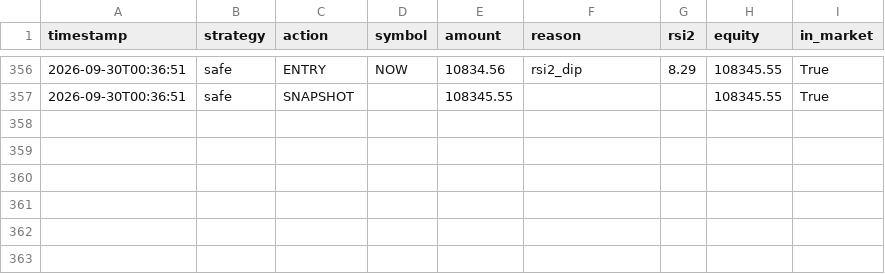
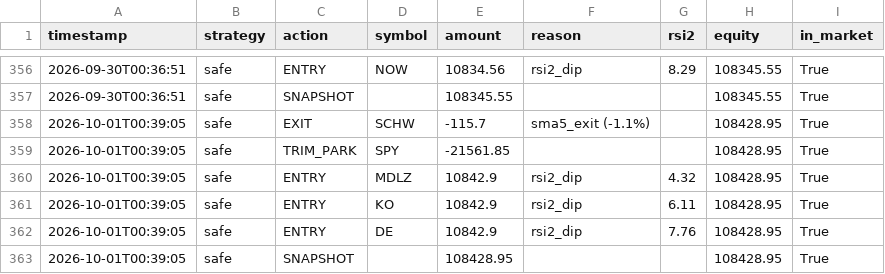
Before and after one commit to jonashaselhofer5-ship-it/Trader, a CSV file: data/journal.csv, drawn as a sheet; only a part is shown, gaps mark what is left out; the diff names each change by its address in the sheet, - before the commit and + after, or states it on an @@ line.

```diff
--- a/data/journal.csv
+++ b/data/journal.csv
+row 358: 2026-10-01T00:39:05 | safe | EXIT | SCHW | -115.7 | sma5_exit (-1.1%) |  | 108428.95 | True
+row 359: 2026-10-01T00:39:05 | safe | TRIM_PARK | SPY | -21561.85 |  |  | 108428.95 | True
+row 360: 2026-10-01T00:39:05 | safe | ENTRY | MDLZ | 10842.9 | rsi2_dip | 4.32 | 108428.95 | True
+row 361: 2026-10-01T00:39:05 | safe | ENTRY | KO | 10842.9 | rsi2_dip | 6.11 | 108428.95 | True
+row 362: 2026-10-01T00:39:05 | safe | ENTRY | DE | 10842.9 | rsi2_dip | 7.76 | 108428.95 | True
+row 363: 2026-10-01T00:39:05 | safe | SNAPSHOT |  | 108428.95 |  |  | 108428.95 | True
```
Also changed, not shown: 1 other file.
